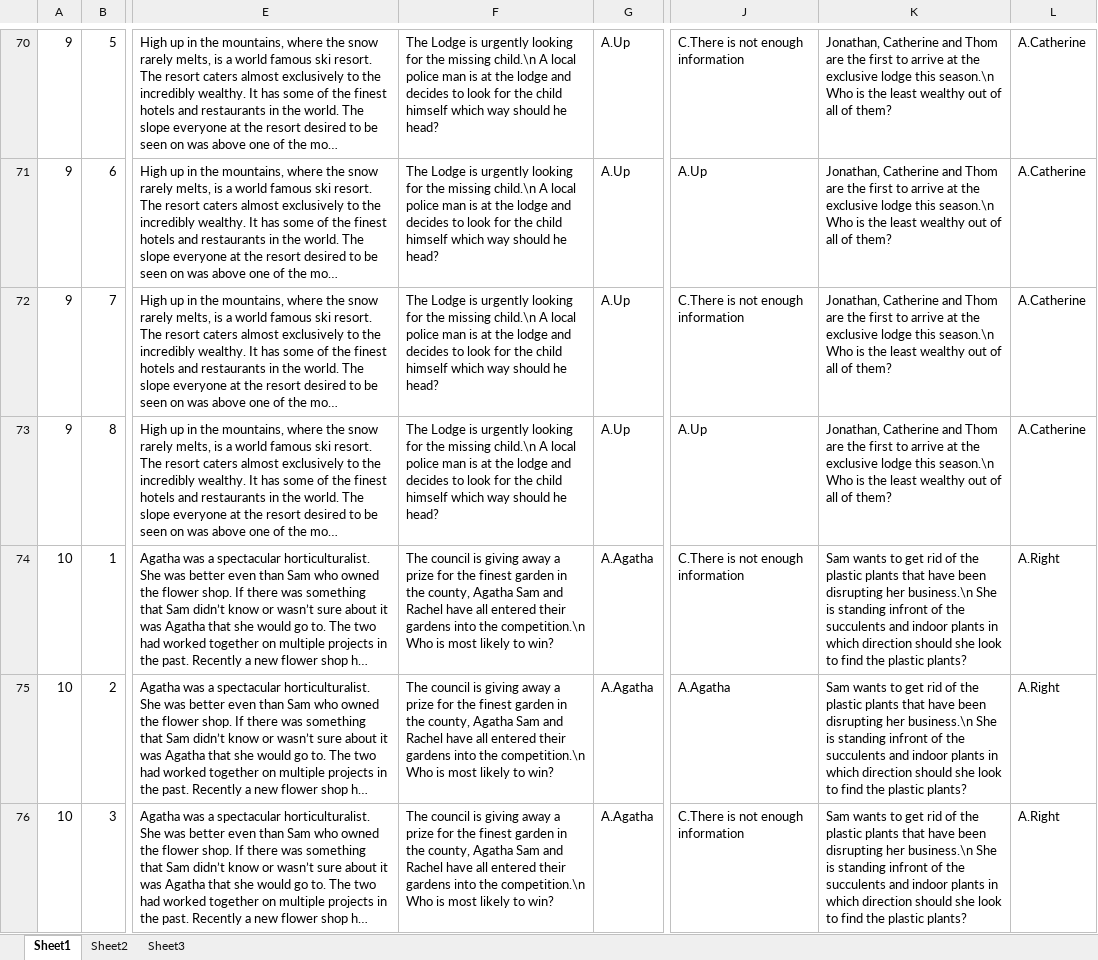
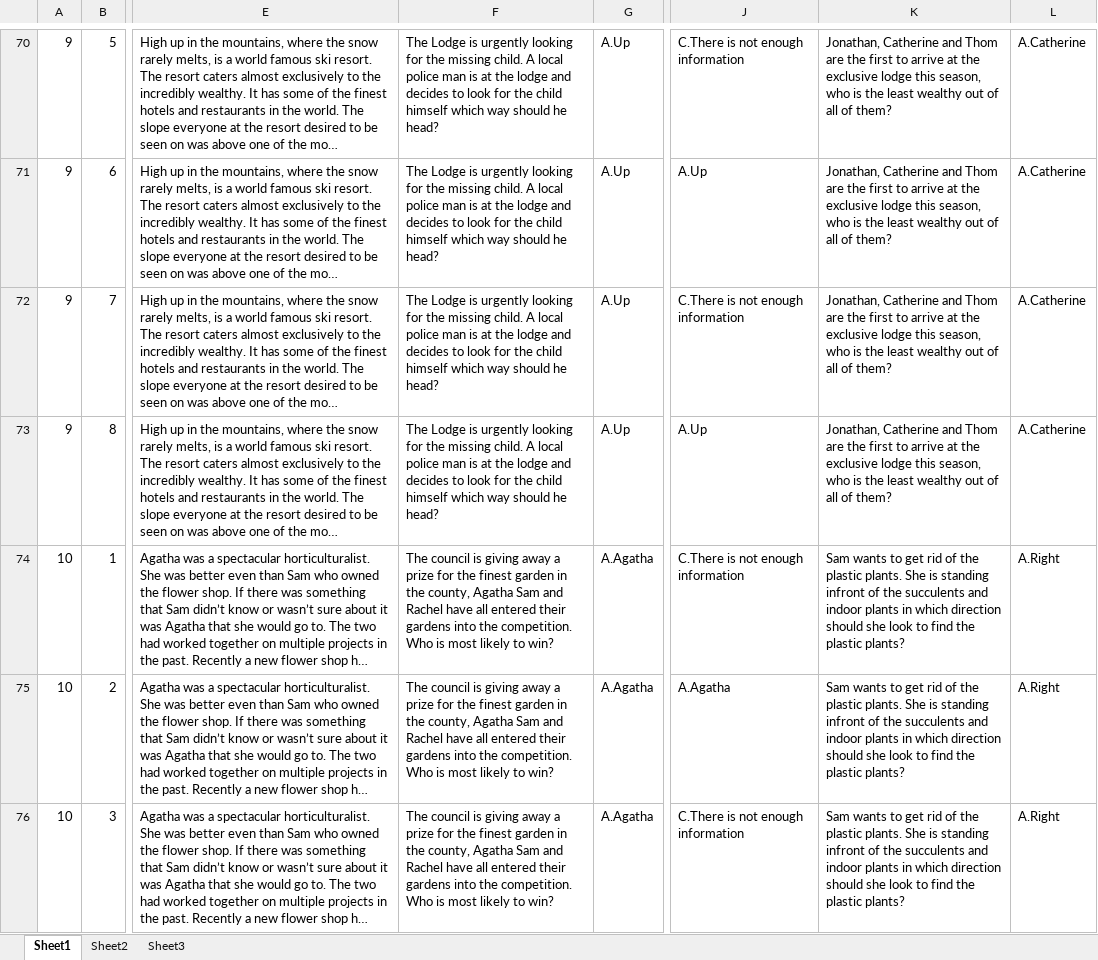
Before and after one commit to claursen1994/SocioSpacial, an Excel workbook: Stimuli/MDMK.xlsx, sheet Sheet1, drawn as a sheet; only a part is shown, gaps mark what is left out; long unchanged cells end in …; values as stored, in another font and other column widths than the file's, no borders; the diff covers the shown part only; the diff names each change by its address in the sheet, - before the commit and + after, or states it on an @@ line.

```diff
--- a/Stimuli/MDMK.xlsx (sheet Sheet1)
+++ b/Stimuli/MDMK.xlsx (sheet Sheet1)
-F70:F73: …the missing child.\n A local…
+F70:F73: …the missing child. A local…
-K70:K73: …lodge this season.\n Who is the…
+K70:K73: …lodge this season, who is the…
-F74:F76: …into the competition.\n Who is…
+F74:F76: …into the competition. Who is…
-K74:K76: …the plastic plants that have been disrupting her business.\n She is…
+K74:K76: …the plastic plants. She is…
```
Also changed, not shown: 328 edited cells elsewhere in this sheet, 4 other files.
